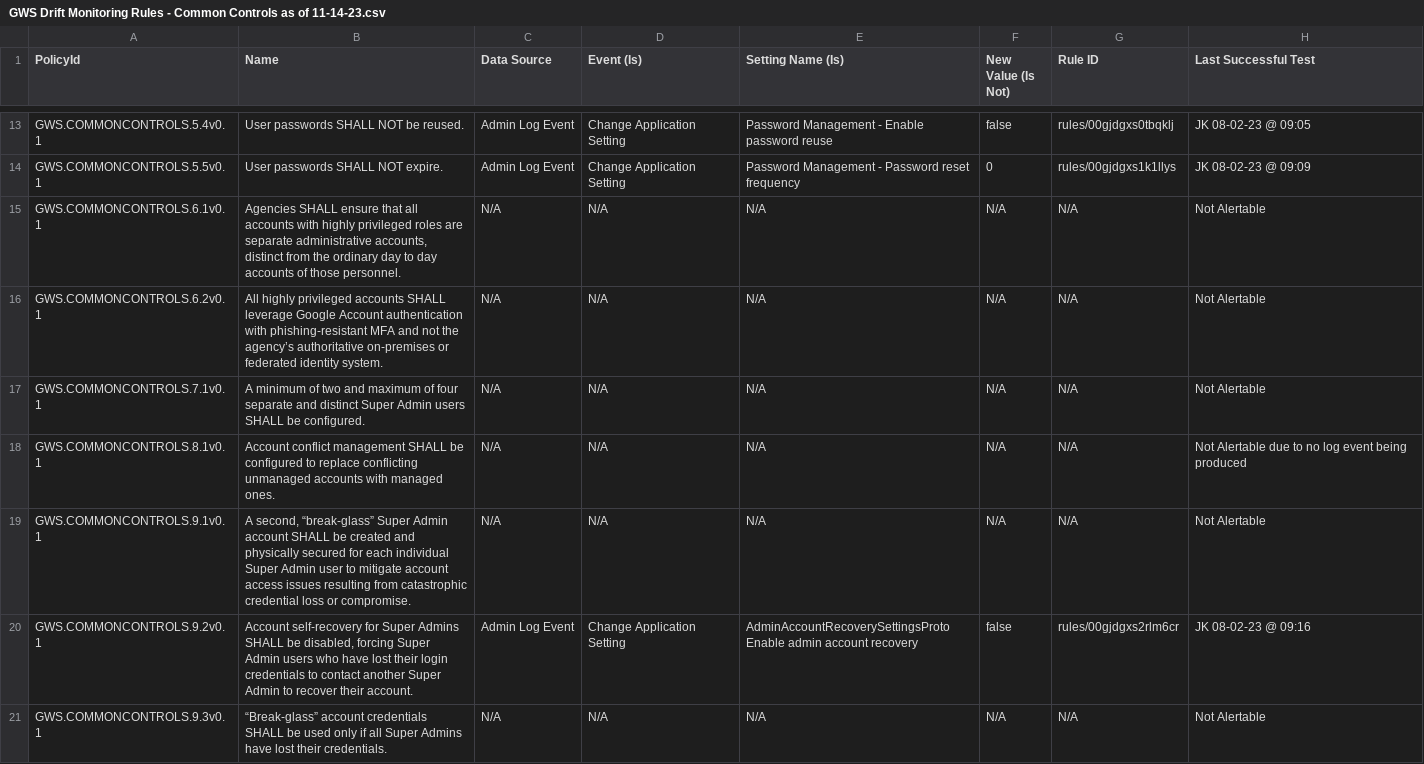
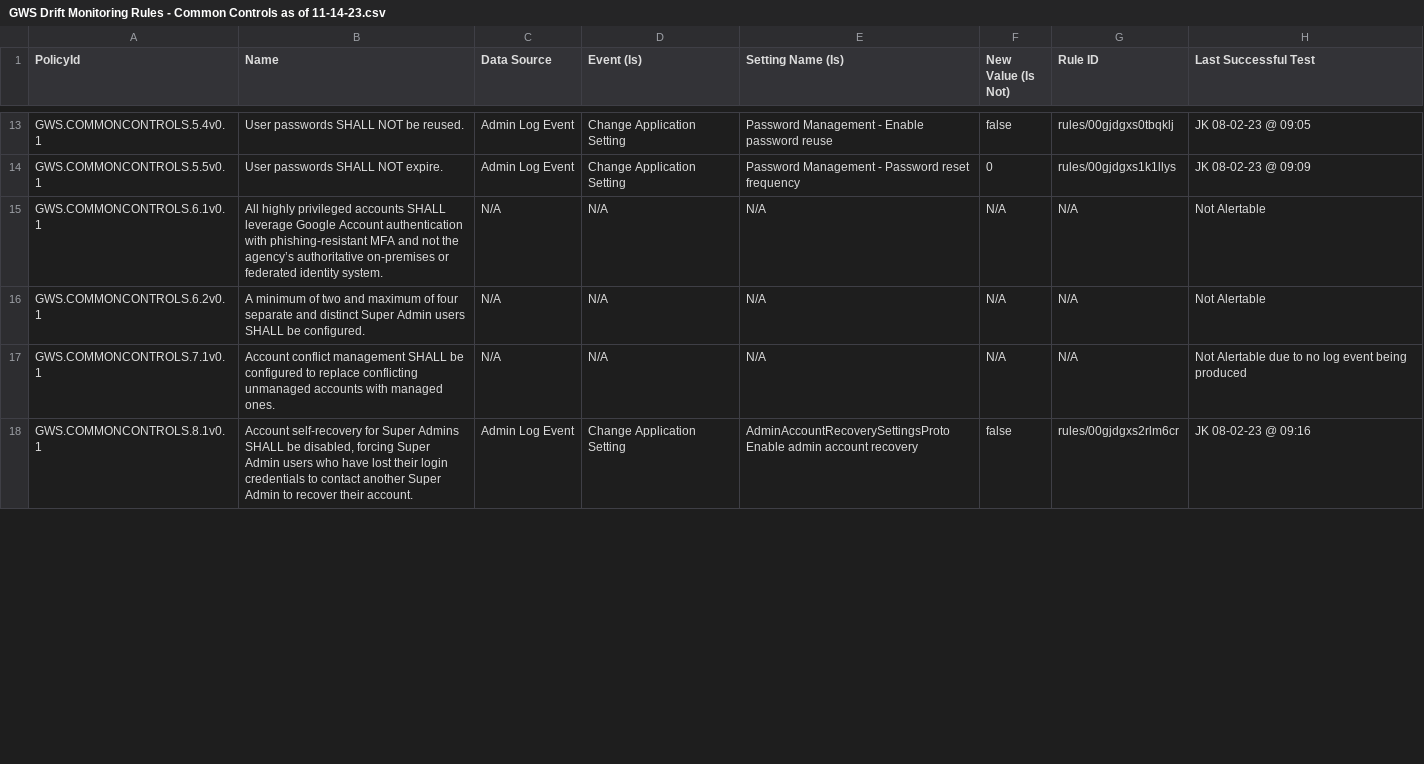
Before and after one commit to cisagov/ScubaGoggles, a CSV file: drift-rules/GWS Drift Monitoring Rules - Common Controls as of 11-14-23.csv, drawn as a sheet; only a part is shown, gaps mark what is left out; the diff covers the shown part only.

Commit message:
Fixed Table of Contents and Drift Rules

```diff
--- a/drift-rules/GWS Drift Monitoring Rules - Common Controls as of 11-14-23.csv
+++ b/drift-rules/GWS Drift Monitoring Rules - Common Controls as of 11-14-23.csv
@@ -14,8 +14,5 @@ GWS.COMMONCONTROLS.5.4v0.1,User passwords SHALL NOT be reused.,Admin Log Event,C
 GWS.COMMONCONTROLS.5.5v0.1,User passwords SHALL NOT expire.,Admin Log Event,Change Application Setting,Password Management - Password reset frequency,0,rules/00gjdgxs1k1llys,JK 08-02-23 @ 09:09
-GWS.COMMONCONTROLS.6.1v0.1,"Agencies SHALL ensure that all accounts with highly privileged roles are separate administrative accounts, distinct from the ordinary day to day accounts of those personnel.",N/A,N/A,N/A,N/A,N/A,Not Alertable
-GWS.COMMONCONTROLS.6.2v0.1,All highly privileged accounts SHALL leverage Google Account authentication with phishing-resistant MFA and not the agency’s authoritative on-premises or federated identity system.,N/A,N/A,N/A,N/A,N/A,Not Alertable
-GWS.COMMONCONTROLS.7.1v0.1,A minimum of two and maximum of four separate and distinct Super Admin users SHALL be configured.,N/A,N/A,N/A,N/A,N/A,Not Alertable
-GWS.COMMONCONTROLS.8.1v0.1,Account conflict management SHALL be configured to replace conflicting unmanaged accounts with managed ones.,N/A,N/A,N/A,N/A,N/A,Not Alertable due to no log event being produced
-GWS.COMMONCONTROLS.9.1v0.1,"A second, “break-glass” Super Admin account SHALL be created and physically secured for each individual Super Admin user to mitigate account access issues resulting from catastrophic credential loss or compromise.",N/A,N/A,N/A,N/A,N/A,Not Alertable
-GWS.COMMONCONTROLS.9.2v0.1,"Account self-recovery for Super Admins SHALL be disabled, forcing Super Admin users who have lost their login credentials to contact another Super Admin to recover their account.",Admin Log Event,Change Application Setting,AdminAccountRecoverySettingsProto Enable admin account recovery,false,rules/00gjdgxs2rlm6cr,JK 08-02-23 @ 09:16
-GWS.COMMONCONTROLS.9.3v0.1,“Break-glass” account credentials SHALL be used only if all Super Admins have lost their credentials.,N/A,N/A,N/A,N/A,N/A,Not Alertable
+GWS.COMMONCONTROLS.6.1v0.1,All highly privileged accounts SHALL leverage Google Account authentication with phishing-resistant MFA and not the agency’s authoritative on-premises or federated identity system.,N/A,N/A,N/A,N/A,N/A,Not Alertable
+GWS.COMMONCONTROLS.6.2v0.1,A minimum of two and maximum of four separate and distinct Super Admin users SHALL be configured.,N/A,N/A,N/A,N/A,N/A,Not Alertable
+GWS.COMMONCONTROLS.7.1v0.1,Account conflict management SHALL be configured to replace conflicting unmanaged accounts with managed ones.,N/A,N/A,N/A,N/A,N/A,Not Alertable due to no log event being produced
+GWS.COMMONCONTROLS.8.1v0.1,"Account self-recovery for Super Admins SHALL be disabled, forcing Super Admin users who have lost their login credentials to contact another Super Admin to recover their account.",Admin Log Event,Change Application Setting,AdminAccountRecoverySettingsProto Enable admin account recovery,false,rules/00gjdgxs2rlm6cr,JK 08-02-23 @ 09:16
```
Also changed, not shown: 3 removed rows and 16 edited cells elsewhere in this file, 1 other file.
